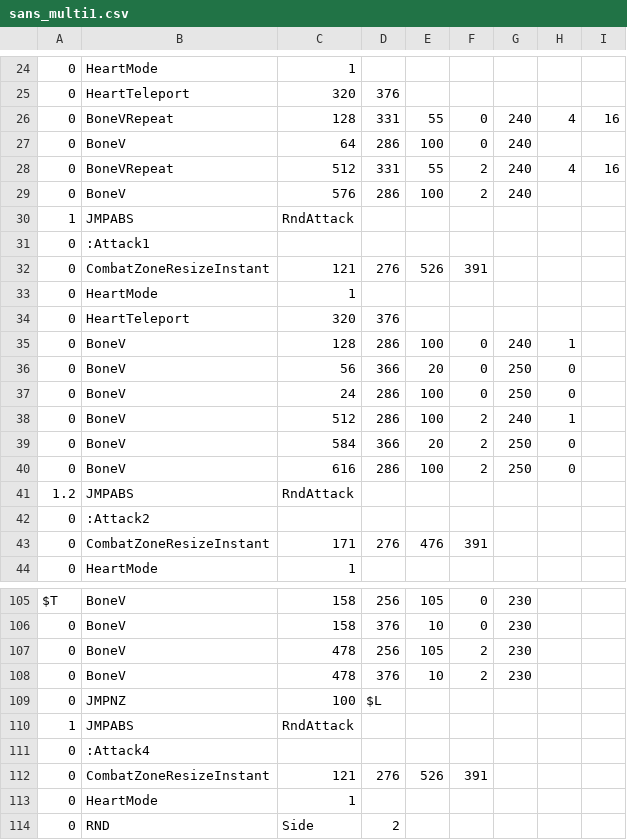
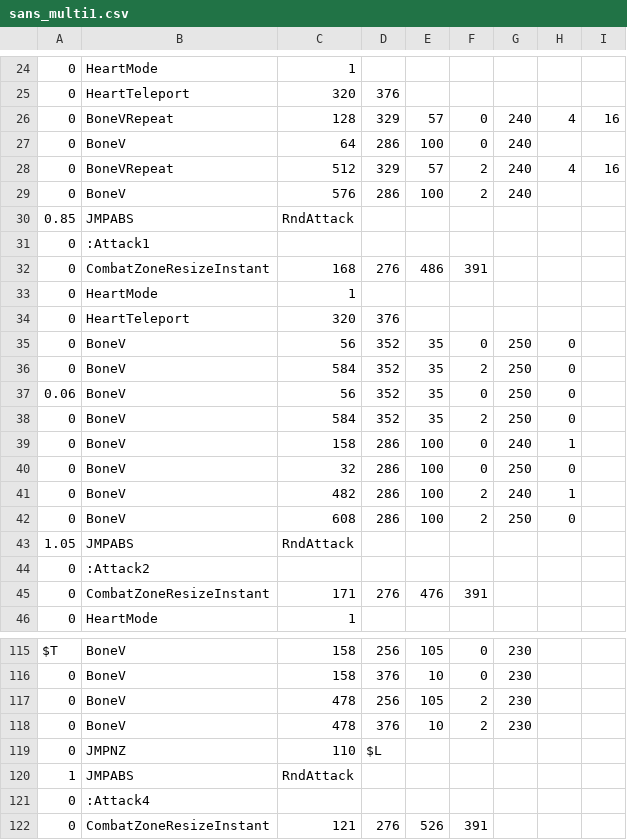
Before and after one commit to onezhazha233/badtime-friskmode, a CSV file: sans_multi1.csv, drawn as a sheet; only a part is shown, gaps mark what is left out; the shorter side is filled out with more unchanged rows; the diff covers the shown part only.

```diff
--- a/sans_multi1.csv
+++ b/sans_multi1.csv
@@ -25,18 +25,20 @@
 0,HeartTeleport,320,376,,,,,
-0,BoneVRepeat,128,331,55,0,240,4,16
+0,BoneVRepeat,128,329,57,0,240,4,16
 0,BoneV,64,286,100,0,240,,
-0,BoneVRepeat,512,331,55,2,240,4,16
+0,BoneVRepeat,512,329,57,2,240,4,16
 0,BoneV,576,286,100,2,240,,
-1,JMPABS,RndAttack,,,,,,
+0.85,JMPABS,RndAttack,,,,,,
 0,:Attack1,,,,,,,
-0,CombatZoneResizeInstant,121,276,526,391,,,
+0,CombatZoneResizeInstant,168,276,486,391,,,
 0,HeartMode,1,,,,,,
 0,HeartTeleport,320,376,,,,,
-0,BoneV,128,286,100,0,240,1,
-0,BoneV,56,366,20,0,250,0,
-0,BoneV,24,286,100,0,250,0,
-0,BoneV,512,286,100,2,240,1,
-0,BoneV,584,366,20,2,250,0,
-0,BoneV,616,286,100,2,250,0,
-1.2,JMPABS,RndAttack,,,,,,
+0,BoneV,56,352,35,0,250,0,
+0,BoneV,584,352,35,2,250,0,
+0.06,BoneV,56,352,35,0,250,0,
+0,BoneV,584,352,35,2,250,0,
+0,BoneV,158,286,100,0,240,1,
+0,BoneV,32,286,100,0,250,0,
+0,BoneV,482,286,100,2,240,1,
+0,BoneV,608,286,100,2,250,0,
+1.05,JMPABS,RndAttack,,,,,,
 0,:Attack2,,,,,,,
@@ -108,3 +118,3 @@ $T,BoneV,158,256,105,0,230,,
 0,BoneV,478,376,10,2,230,,
-0,JMPNZ,100,$L,,,,,
+0,JMPNZ,110,$L,,,,,
 1,JMPABS,RndAttack,,,,,,
```
Also changed, not shown: 8 added rows and 18 edited cells elsewhere in this file, sans_multi2.csv, sans_multi3.csv.
